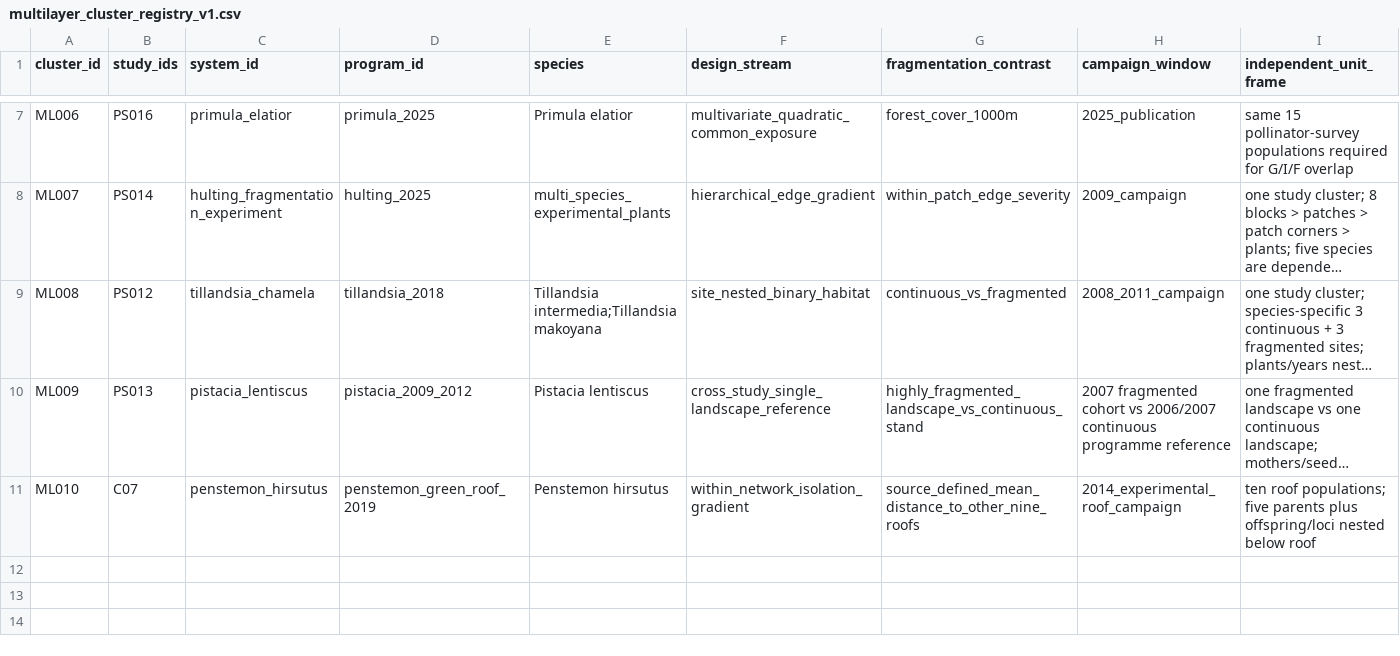
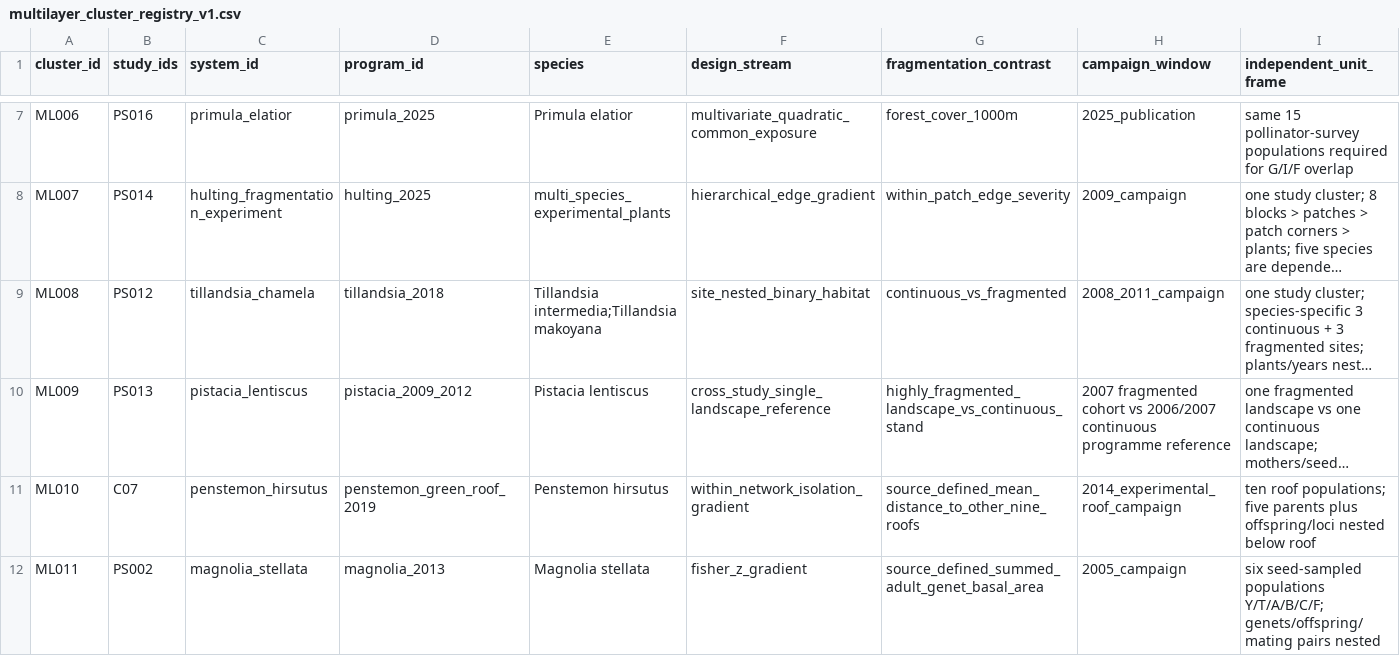
Before and after one commit to zuizui0223/egwee, a CSV file: evidence/meta_extraction/multilayer_cluster_registry_v1.csv, drawn as a sheet; only a part is shown, gaps mark what is left out; long unchanged cells end in …; rows hold the shown columns only; the diff names each change by its address in the sheet, - before the commit and + after, or states it on an @@ line.

Commit message:
Audit Magnolia as ML011 representation boundary

```diff
--- a/evidence/meta_extraction/multilayer_cluster_registry_v1.csv
+++ b/evidence/meta_extraction/multilayer_cluster_registry_v1.csv
+row 12: ML011 | PS002 | magnolia_stellata | magnolia_2013 | Magnolia stellata | fisher_z_gradient | source_defined_summed_adult_genet_basal_area | 2005_campaign | six seed-sampled populations Y/T/A/B/C/F; genets/offspring/mating pairs nested
```
Also changed, not shown: 3 other files.
